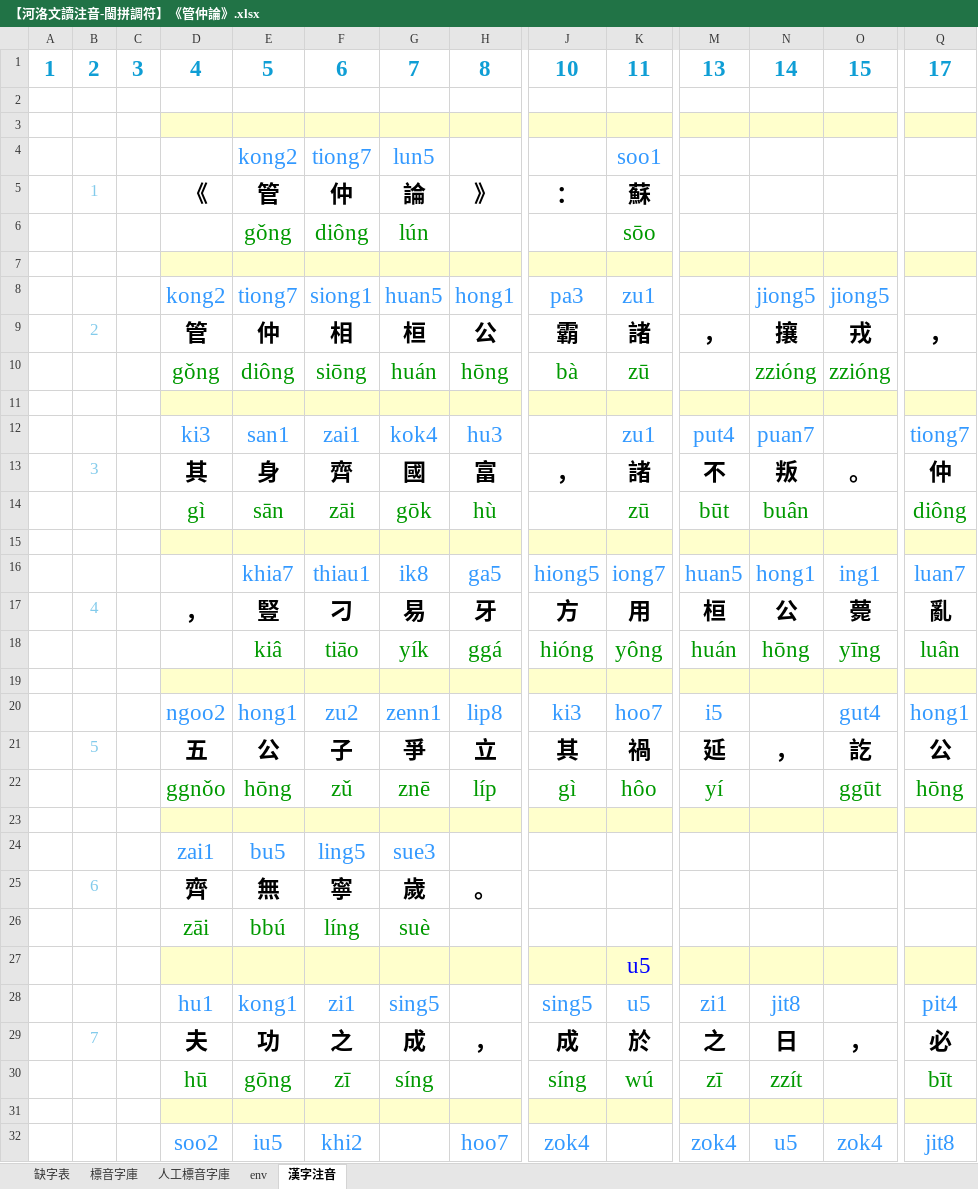
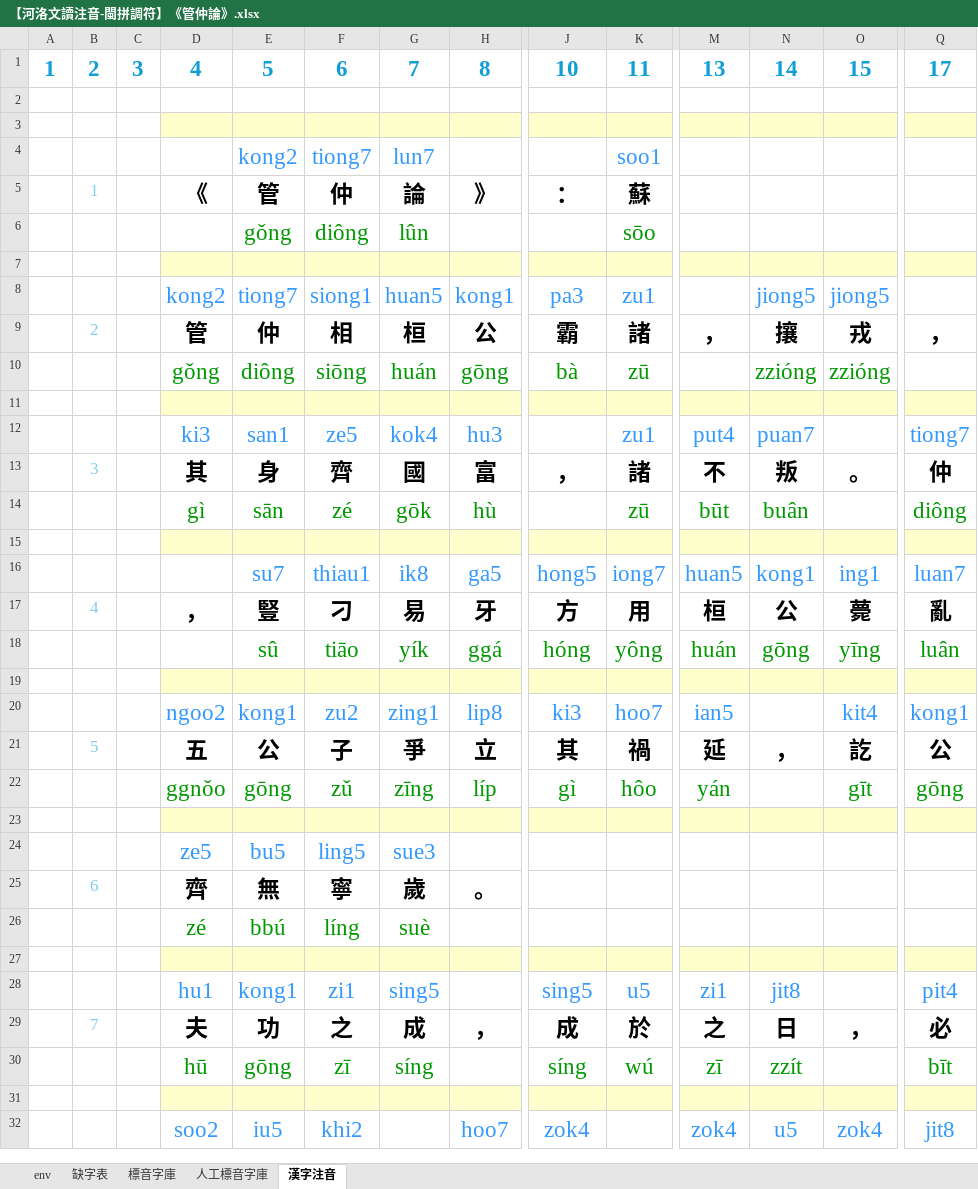
Before and after one commit to AlanJui/Piau-Im, an Excel workbook: output7/【河洛文讀注音-閩拼調符】《管仲論》.xlsx, sheet 漢字注音, drawn as a sheet; only a part is shown, gaps mark what is left out; values as stored, in another font and other column widths than the file's, no borders; conditional formats not drawn; the diff covers the shown part only; the diff names each change by its address in the sheet, - before the commit and + after, or states it on an @@ line.

```diff
--- a/output7/【河洛文讀注音-閩拼調符】《管仲論》.xlsx (sheet 漢字注音)
+++ b/output7/【河洛文讀注音-閩拼調符】《管仲論》.xlsx (sheet 漢字注音)
@@ sheet tab order changed: env | 缺字表 | 標音字庫 | 人工標音字庫 | 漢字注音 @@
-G4: lun5
+G4: lun7
-G6: lún
+G6: lûn
-H8: hong1
+H8: kong1
-H10: hōng
+H10: gōng
-F12: zai1
+F12: ze5
-F14: zāi
+F14: zé
-E16: khia7
+E16: su7
-J16: hiong5
+J16: hong5
-N16: hong1
+N16: kong1
-E18: kiâ
+E18: sû
-J18: hióng
+J18: hóng
-N18: hōng
+N18: gōng
-E20: hong1
+E20: kong1
-G20: zenn1
+G20: zing1
-M20: i5
+M20: ian5
-O20: gut4
+O20: kit4
-Q20: hong1
+Q20: kong1
-E22: hōng
+E22: gōng
-G22: znē
+G22: zīng
-M22: yí
+M22: yán
-O22: ggūt
+O22: gīt
-Q22: hōng
+Q22: gōng
-D24: zai1
+D24: ze5
-D26: zāi
+D26: zé
-K27: u5
+K27: (empty)
```
Also changed, not shown: 92 edited cells elsewhere in this sheet, sheet 標音字庫, 6 other files.
